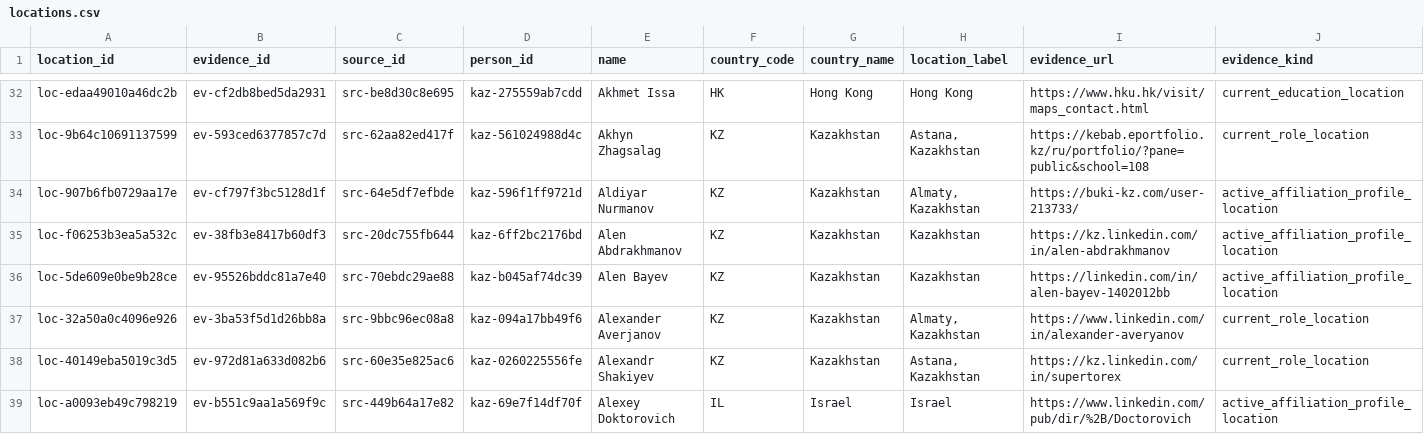
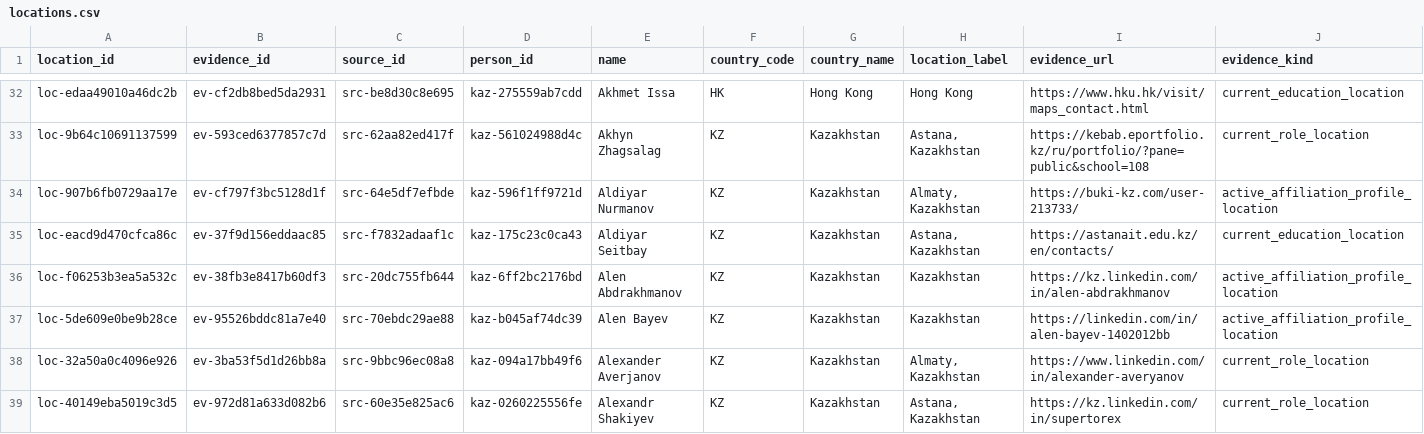
Before and after one commit to anpaure/kazakhstan-olympiad-outcomes, a CSV file: data/audit/locations.csv, drawn as a sheet; only a part is shown, gaps mark what is left out; the shorter side is filled out with more unchanged rows; rows hold the shown columns only; the diff names each change by its address in the sheet, - before the commit and + after, or states it on an @@ line.

```diff
--- a/data/audit/locations.csv
+++ b/data/audit/locations.csv
+row 35: loc-eacd9d470cfca86c | ev-37f9d156eddaac85 | src-f7832adaaf1c | kaz-175c23c0ca43 | Aldiyar Seitbay | KZ | Kazakhstan | Astana, Kazakhstan | https://astanait.edu.kz/en/contacts/ | current_education_location
```
Also changed, not shown: data/audit/people.csv, data/audit/sources.csv, 31 other files.
